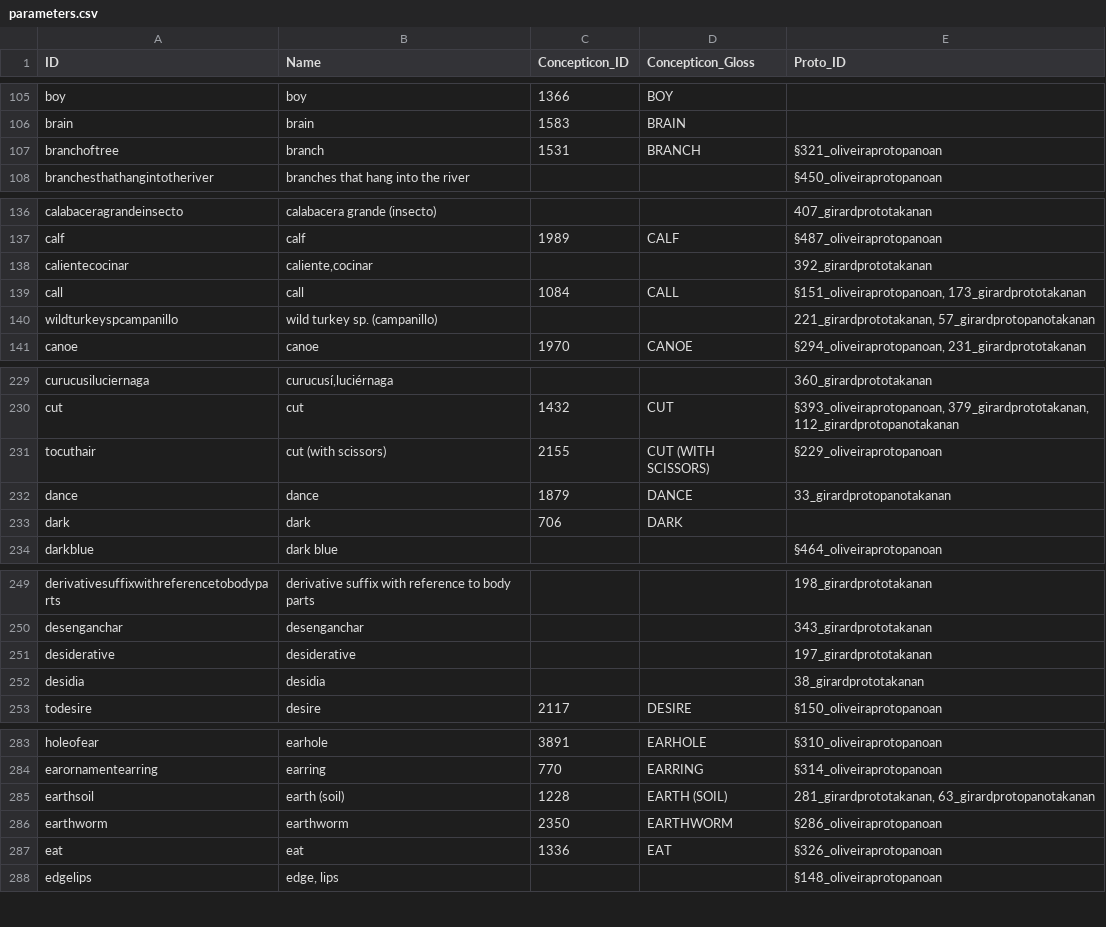
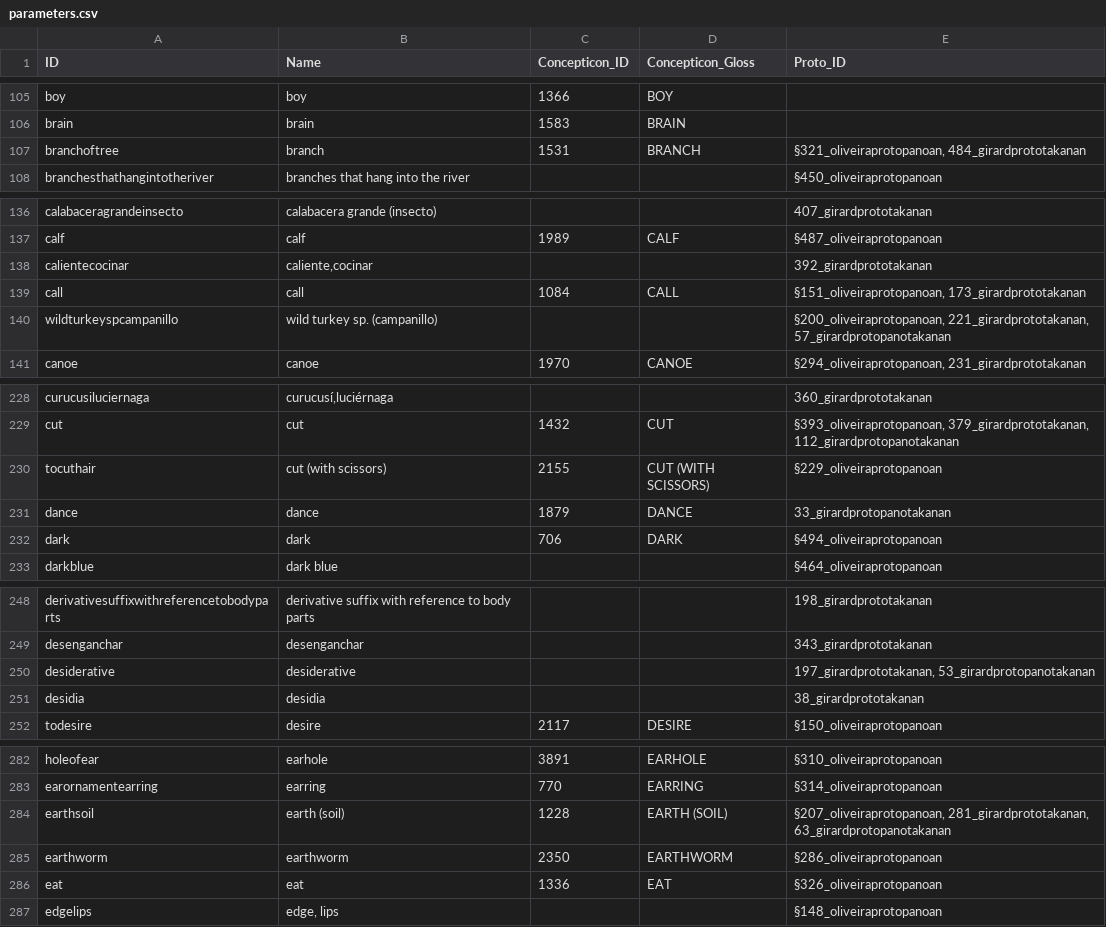
Before and after one commit to pano-takanan-history/protopanotakana, a CSV file: cldf/parameters.csv, drawn as a sheet; only a part is shown, gaps mark what is left out; the diff covers the shown part only.

```diff
--- a/cldf/parameters.csv
+++ b/cldf/parameters.csv
@@ -106,3 +106,3 @@ boy,boy,1366,BOY,
 brain,brain,1583,BRAIN,
-branchoftree,branch,1531,BRANCH,§321_oliveiraprotopanoan
+branchoftree,branch,1531,BRANCH,"§321_oliveiraprotopanoan, 484_girardprototakanan"
 branchesthathangintotheriver,branches that hang into the river,,,§450_oliveiraprotopanoan
@@ -139,3 +139,3 @@ calientecocinar,"caliente,cocinar",,,392_girardprototakanan
 call,call,1084,CALL,"§151_oliveiraprotopanoan, 173_girardprototakanan"
-wildturkeyspcampanillo,wild turkey sp. (campanillo),,,"221_girardprototakanan, 57_girardprotopanotakanan"
+wildturkeyspcampanillo,wild turkey sp. (campanillo),,,"§200_oliveiraprotopanoan, 221_girardprototakanan, 57_girardprotopanotakanan"
 canoe,canoe,1970,CANOE,"§294_oliveiraprotopanoan, 231_girardprototakanan"
@@ -232,3 +231,3 @@ tocuthair,cut (with scissors),2155,CUT (WITH SCISSORS),§229_oliveiraprotopanoan
 dance,dance,1879,DANCE,33_girardprotopanotakanan
-dark,dark,706,DARK,
+dark,dark,706,DARK,§494_oliveiraprotopanoan
 darkblue,dark blue,,,§464_oliveiraprotopanoan
@@ -250,3 +249,3 @@ derivativesuffixwithreferencetobodyparts,derivative suffix with reference to bod
 desenganchar,desenganchar,,,343_girardprototakanan
-desiderative,desiderative,,,197_girardprototakanan
+desiderative,desiderative,,,"197_girardprototakanan, 53_girardprotopanotakanan"
 desidia,desidia,,,38_girardprototakanan
@@ -284,3 +283,3 @@ holeofear,earhole,3891,EARHOLE,§310_oliveiraprotopanoan
 earornamentearring,earring,770,EARRING,§314_oliveiraprotopanoan
-earthsoil,earth (soil),1228,EARTH (SOIL),"281_girardprototakanan, 63_girardprotopanotakanan"
+earthsoil,earth (soil),1228,EARTH (SOIL),"§207_oliveiraprotopanoan, 281_girardprototakanan, 63_girardprotopanotakanan"
 earthworm,earthworm,2350,EARTHWORM,§286_oliveiraprotopanoan
```
Also changed, not shown: 2 added rows, 4 removed rows and 10 edited cells elsewhere in this file, etc/concepts.tsv, 11 other files.
